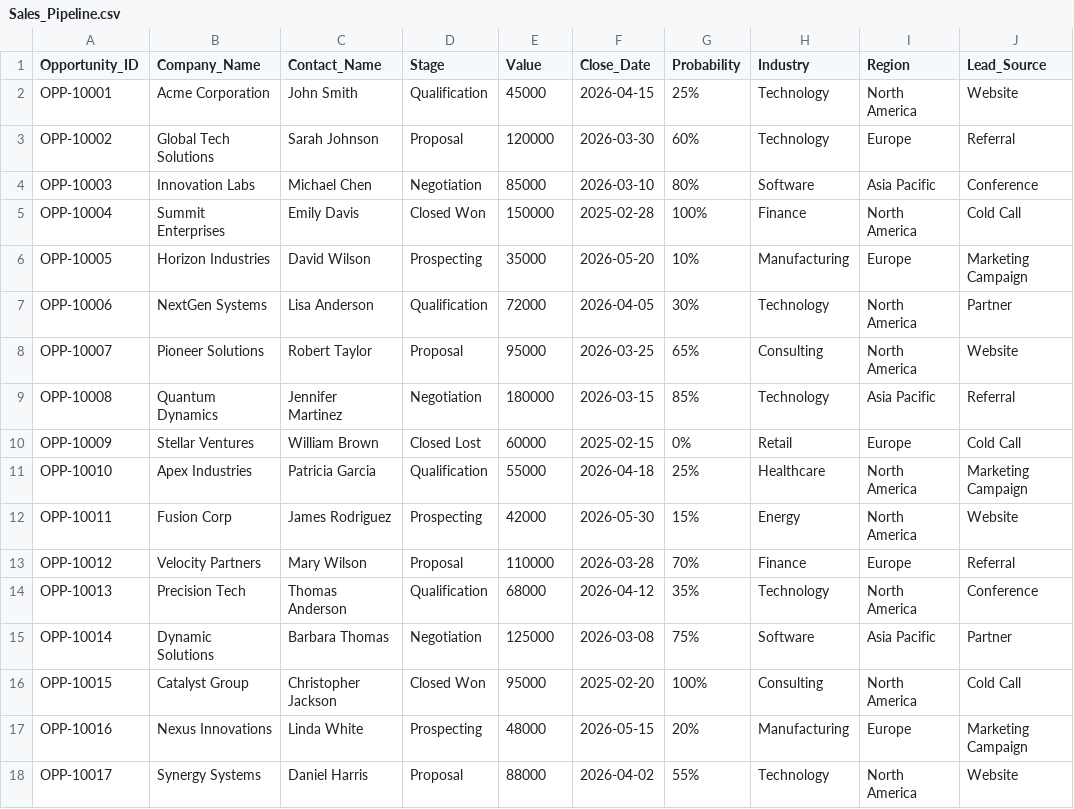
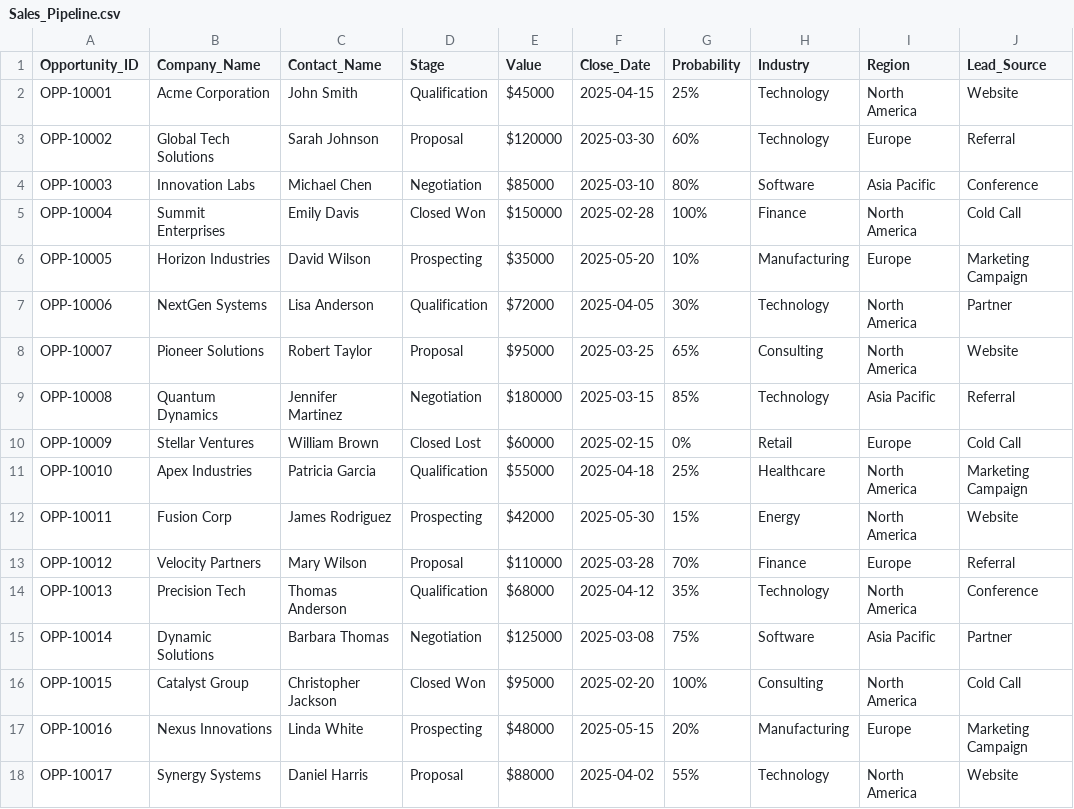
Before and after one commit to VoxForgeHQ/excel-copilot-demo-pack, a CSV file: datasets/Sales_Pipeline.csv, drawn as a sheet; only a part is shown; the diff covers the shown part only.

```diff
--- a/datasets/Sales_Pipeline.csv
+++ b/datasets/Sales_Pipeline.csv
@@ -1,18 +1,18 @@
 Opportunity_ID,Company_Name,Contact_Name,Stage,Value,Close_Date,Probability,Industry,Region,Lead_Source
-OPP-10001,Acme Corporation,John Smith,Qualification,45000,2026-04-15,25%,Technology,North America,Website
-OPP-10002,Global Tech Solutions,Sarah Johnson,Proposal,120000,2026-03-30,60%,Technology,Europe,Referral
-OPP-10003,Innovation Labs,Michael Chen,Negotiation,85000,2026-03-10,80%,Software,Asia Pacific,Conference
-OPP-10004,Summit Enterprises,Emily Davis,Closed Won,150000,2025-02-28,100%,Finance,North America,Cold Call
-OPP-10005,Horizon Industries,David Wilson,Prospecting,35000,2026-05-20,10%,Manufacturing,Europe,Marketing Campaign
-OPP-10006,NextGen Systems,Lisa Anderson,Qualification,72000,2026-04-05,30%,Technology,North America,Partner
-OPP-10007,Pioneer Solutions,Robert Taylor,Proposal,95000,2026-03-25,65%,Consulting,North America,Website
-OPP-10008,Quantum Dynamics,Jennifer Martinez,Negotiation,180000,2026-03-15,85%,Technology,Asia Pacific,Referral
-OPP-10009,Stellar Ventures,William Brown,Closed Lost,60000,2025-02-15,0%,Retail,Europe,Cold Call
-OPP-10010,Apex Industries,Patricia Garcia,Qualification,55000,2026-04-18,25%,Healthcare,North America,Marketing Campaign
-OPP-10011,Fusion Corp,James Rodriguez,Prospecting,42000,2026-05-30,15%,Energy,North America,Website
-OPP-10012,Velocity Partners,Mary Wilson,Proposal,110000,2026-03-28,70%,Finance,Europe,Referral
-OPP-10013,Precision Tech,Thomas Anderson,Qualification,68000,2026-04-12,35%,Technology,North America,Conference
-OPP-10014,Dynamic Solutions,Barbara Thomas,Negotiation,125000,2026-03-08,75%,Software,Asia Pacific,Partner
-OPP-10015,Catalyst Group,Christopher Jackson,Closed Won,95000,2025-02-20,100%,Consulting,North America,Cold Call
-OPP-10016,Nexus Innovations,Linda White,Prospecting,48000,2026-05-15,20%,Manufacturing,Europe,Marketing Campaign
-OPP-10017,Synergy Systems,Daniel Harris,Proposal,88000,2026-04-02,55%,Technology,North America,Website
+OPP-10001,Acme Corporation,John Smith,Qualification,$45000,2025-04-15,25%,Technology,North America,Website
+OPP-10002,Global Tech Solutions,Sarah Johnson,Proposal,$120000,2025-03-30,60%,Technology,Europe,Referral
+OPP-10003,Innovation Labs,Michael Chen,Negotiation,$85000,2025-03-10,80%,Software,Asia Pacific,Conference
+OPP-10004,Summit Enterprises,Emily Davis,Closed Won,$150000,2025-02-28,100%,Finance,North America,Cold Call
+OPP-10005,Horizon Industries,David Wilson,Prospecting,$35000,2025-05-20,10%,Manufacturing,Europe,Marketing Campaign
+OPP-10006,NextGen Systems,Lisa Anderson,Qualification,$72000,2025-04-05,30%,Technology,North America,Partner
+OPP-10007,Pioneer Solutions,Robert Taylor,Proposal,$95000,2025-03-25,65%,Consulting,North America,Website
+OPP-10008,Quantum Dynamics,Jennifer Martinez,Negotiation,$180000,2025-03-15,85%,Technology,Asia Pacific,Referral
+OPP-10009,Stellar Ventures,William Brown,Closed Lost,$60000,2025-02-15,0%,Retail,Europe,Cold Call
+OPP-10010,Apex Industries,Patricia Garcia,Qualification,$55000,2025-04-18,25%,Healthcare,North America,Marketing Campaign
+OPP-10011,Fusion Corp,James Rodriguez,Prospecting,$42000,2025-05-30,15%,Energy,North America,Website
+OPP-10012,Velocity Partners,Mary Wilson,Proposal,$110000,2025-03-28,70%,Finance,Europe,Referral
+OPP-10013,Precision Tech,Thomas Anderson,Qualification,$68000,2025-04-12,35%,Technology,North America,Conference
+OPP-10014,Dynamic Solutions,Barbara Thomas,Negotiation,$125000,2025-03-08,75%,Software,Asia Pacific,Partner
+OPP-10015,Catalyst Group,Christopher Jackson,Closed Won,$95000,2025-02-20,100%,Consulting,North America,Cold Call
+OPP-10016,Nexus Innovations,Linda White,Prospecting,$48000,2025-05-15,20%,Manufacturing,Europe,Marketing Campaign
+OPP-10017,Synergy Systems,Daniel Harris,Proposal,$88000,2025-04-02,55%,Technology,North America,Website
```
Also changed, not shown: 24 edited cells elsewhere in this file, datasets/HR_Onboarding.csv, datasets/Marketing_Campaigns.csv, 1 other file.
